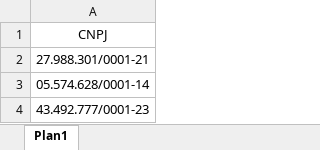
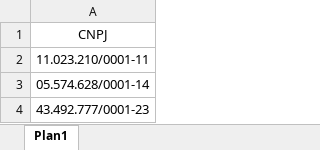
Before and after one commit to Brunobosso98/Aut-NFe, an Excel workbook: cnpj.xlsx, sheet Plan1, drawn as a sheet; only a part is shown; values as stored, in another font and other column widths than the file's, no borders; the diff covers the shown part only; the diff names each change by its address in the sheet, - before the commit and + after, or states it on an @@ line.

```diff
--- a/cnpj.xlsx (sheet Plan1)
+++ b/cnpj.xlsx (sheet Plan1)
-A2: 27.988.301/0001-21
+A2: 11.023.210/0001-11
```
Also changed, not shown: 169 removed rows elsewhere in this sheet, 9 other files.
